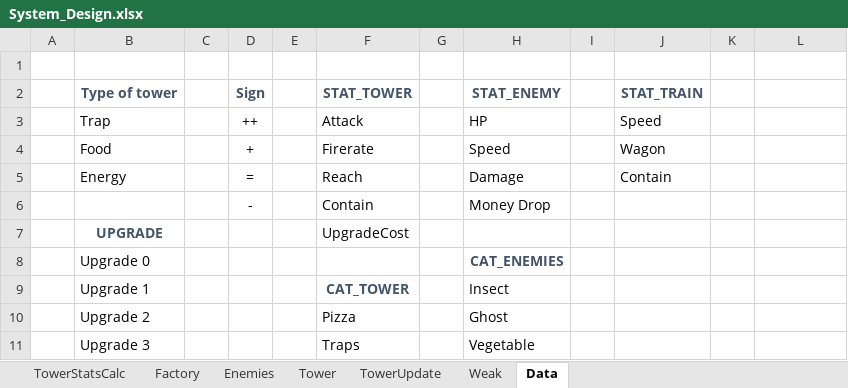
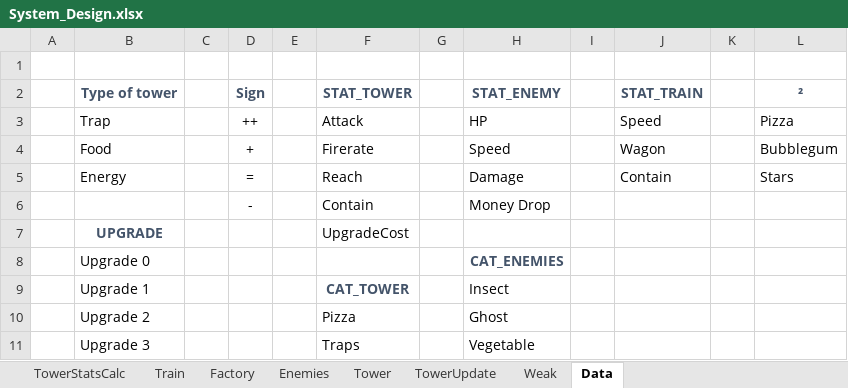
Before and after one commit to AFrenchDude/STD_Workshop, an Excel workbook: Documents/GameDesign/System_Design.xlsx, sheet Data, drawn as a sheet; only a part is shown; values as stored, in another font and other column widths than the file's, no borders; the diff names each change by its address in the sheet, - before the commit and + after, or states it on an @@ line.

Commit message:
ADD train / factory begin system

```diff
--- a/Documents/GameDesign/System_Design.xlsx (sheet Data)
+++ b/Documents/GameDesign/System_Design.xlsx (sheet Data)
+sheet tab: Train
-L2: (empty)
+L2: ²
-L3 (²): (empty)
+L3 (²): Pizza
-L4 (²): (empty)
+L4 (²): Bubblegum
-L5 (²): (empty)
+L5 (²): Stars
```
Also changed, not shown: sheet Factory, sheet Enemies.
